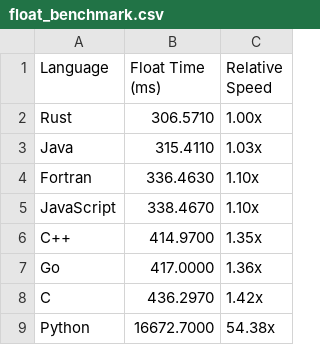
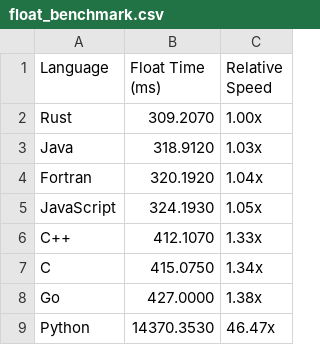
Before and after one commit to alexplast/polyglot-big-arithmetic, a CSV file: results/float_benchmark.csv, drawn as a sheet.

```diff
--- a/results/float_benchmark.csv
+++ b/results/float_benchmark.csv
@@ -1,9 +1,9 @@
 Language,Float Time (ms),Relative Speed
-Rust,306.5710,1.00x
-Java,315.4110,1.03x
-Fortran,336.4630,1.10x
-JavaScript,338.4670,1.10x
-C++,414.9700,1.35x
-Go,417.0000,1.36x
-C,436.2970,1.42x
-Python,16672.7000,54.38x
+Rust,309.2070,1.00x
+Java,318.9120,1.03x
+Fortran,320.1920,1.04x
+JavaScript,324.1930,1.05x
+C++,412.1070,1.33x
+C,415.0750,1.34x
+Go,427.0000,1.38x
+Python,14370.3530,46.47x
```
Also changed, not shown: results/bigint_benchmark.csv, results/matrix_benchmark.csv, 2 other files.
